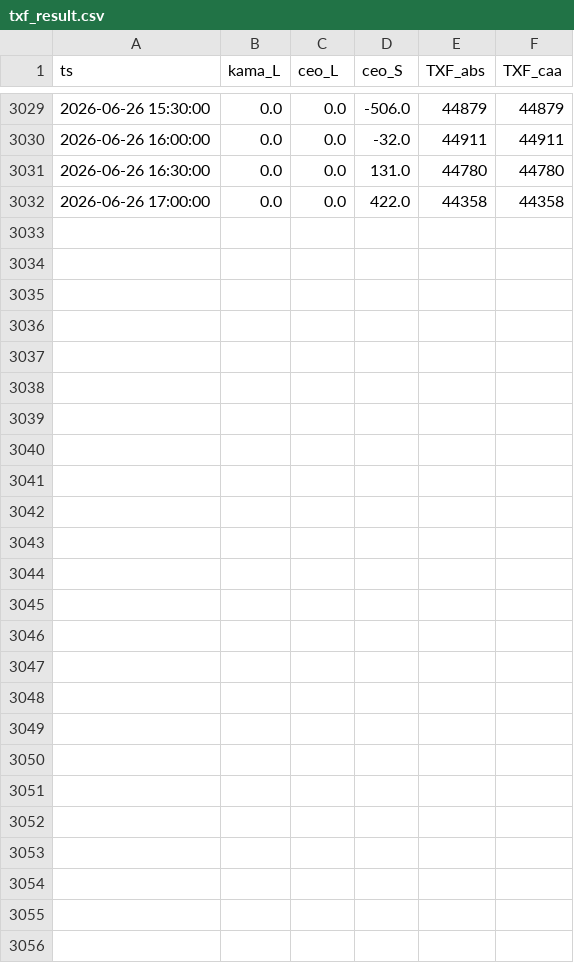
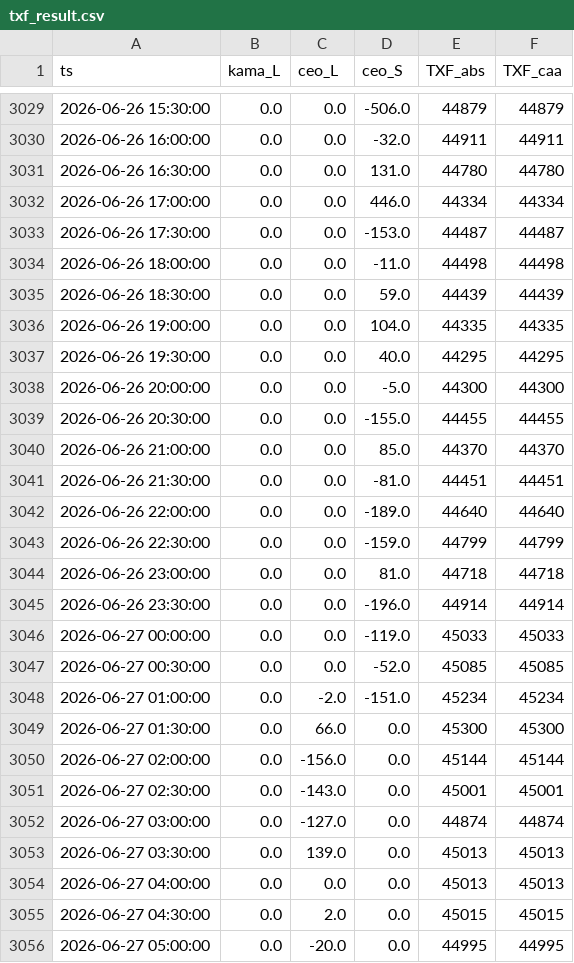
Before and after one commit to miYuz/2510001-site, a CSV file: txf_result.csv, drawn as a sheet; only a part is shown, gaps mark what is left out.

Commit message:
Daily Dashboard Data Update

```diff
--- a/txf_result.csv
+++ b/txf_result.csv
@@ -3031,2 +3031,26 @@ ts,kama_L,ceo_L,ceo_S,TXF_abs,TXF_caa
 2026-06-26 16:30:00,0.0,0.0,131.0,44780,44780
-2026-06-26 17:00:00,0.0,0.0,422.0,44358,44358
+2026-06-26 17:00:00,0.0,0.0,446.0,44334,44334
+2026-06-26 17:30:00,0.0,0.0,-153.0,44487,44487
+2026-06-26 18:00:00,0.0,0.0,-11.0,44498,44498
+2026-06-26 18:30:00,0.0,0.0,59.0,44439,44439
+2026-06-26 19:00:00,0.0,0.0,104.0,44335,44335
+2026-06-26 19:30:00,0.0,0.0,40.0,44295,44295
+2026-06-26 20:00:00,0.0,0.0,-5.0,44300,44300
+2026-06-26 20:30:00,0.0,0.0,-155.0,44455,44455
+2026-06-26 21:00:00,0.0,0.0,85.0,44370,44370
+2026-06-26 21:30:00,0.0,0.0,-81.0,44451,44451
+2026-06-26 22:00:00,0.0,0.0,-189.0,44640,44640
+2026-06-26 22:30:00,0.0,0.0,-159.0,44799,44799
+2026-06-26 23:00:00,0.0,0.0,81.0,44718,44718
+2026-06-26 23:30:00,0.0,0.0,-196.0,44914,44914
+2026-06-27 00:00:00,0.0,0.0,-119.0,45033,45033
+2026-06-27 00:30:00,0.0,0.0,-52.0,45085,45085
+2026-06-27 01:00:00,0.0,-2.0,-151.0,45234,45234
+2026-06-27 01:30:00,0.0,66.0,0.0,45300,45300
+2026-06-27 02:00:00,0.0,-156.0,0.0,45144,45144
+2026-06-27 02:30:00,0.0,-143.0,0.0,45001,45001
+2026-06-27 03:00:00,0.0,-127.0,0.0,44874,44874
+2026-06-27 03:30:00,0.0,139.0,0.0,45013,45013
+2026-06-27 04:00:00,0.0,0.0,0.0,45013,45013
+2026-06-27 04:30:00,0.0,2.0,0.0,45015,45015
+2026-06-27 05:00:00,0.0,-20.0,0.0,44995,44995
```
